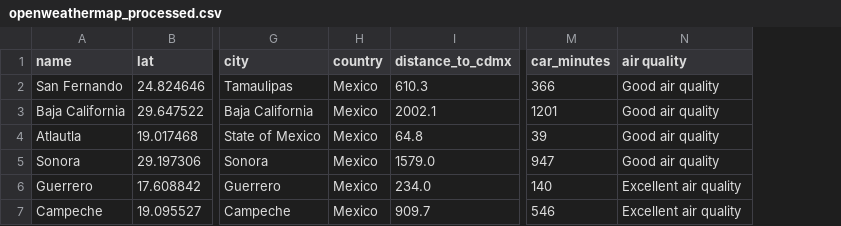
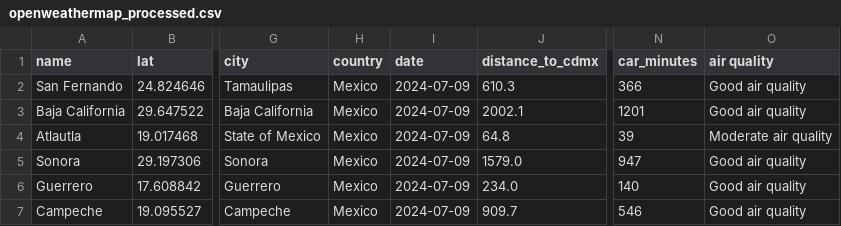
Before and after one commit to Hugh-Dev/charla-python-mexico, a CSV file: batch-release-etl/data/processed/openweathermap_processed.csv, drawn as a sheet; only a part is shown, gaps mark what is left out; addresses are those after the commit; the diff names each change by its address in the sheet, - before the commit and + after, or states it on an @@ line.

```diff
--- a/batch-release-etl/data/processed/openweathermap_processed.csv
+++ b/batch-release-etl/data/processed/openweathermap_processed.csv
+column I (date), rows 2-7: all 2024-07-09
-O4 (air quality): Good air quality
+O4 (air quality): Moderate air quality
-O6:O7 (air quality): Excellent air quality
+O6:O7 (air quality): Good air quality
```
Also changed, not shown: batch-release-etl/data/transformed/openweathermap_transformed.csv, 11 other files.
